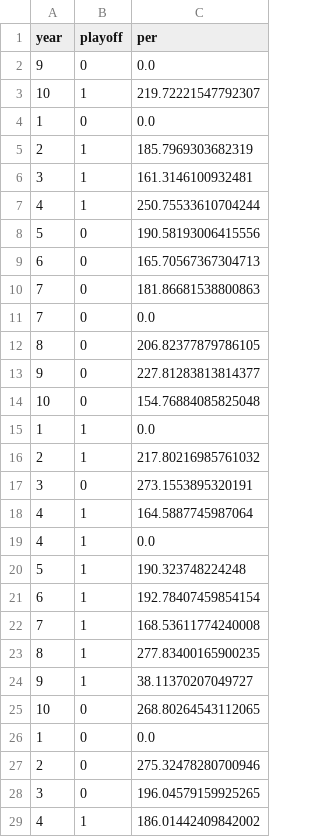
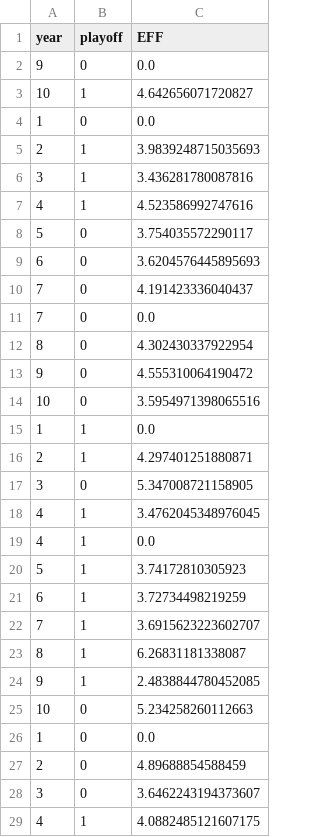
Before and after one commit to MartimHenriques/feup-machine-learning, a CSV file: src/data/merged_data.csv, drawn as a sheet; only a part is shown; the diff covers the shown part only.

Commit message:
Added EFF dataset

```diff
--- a/src/data/merged_data.csv
+++ b/src/data/merged_data.csv
@@ -1,29 +1,29 @@
-year,playoff,per
+year,playoff,EFF
 9,0,0.0
-10,1,219.72221547792307
+10,1,4.642656071720827
 1,0,0.0
-2,1,185.7969303682319
-3,1,161.3146100932481
-4,1,250.75533610704244
-5,0,190.58193006415556
-6,0,165.70567367304713
-7,0,181.86681538800863
+2,1,3.9839248715035693
+3,1,3.436281780087816
+4,1,4.523586992747616
+5,0,3.754035572290117
+6,0,3.6204576445895693
+7,0,4.191423336040437
 7,0,0.0
-8,0,206.82377879786105
-9,0,227.81283813814377
-10,0,154.76884085825048
+8,0,4.302430337922954
+9,0,4.555310064190472
+10,0,3.5954971398065516
 1,1,0.0
-2,1,217.80216985761032
-3,0,273.1553895320191
-4,1,164.5887745987064
+2,1,4.297401251880871
+3,0,5.347008721158905
+4,1,3.4762045348976045
 4,1,0.0
-5,1,190.323748224248
-6,1,192.78407459854154
-7,1,168.53611774240008
-8,1,277.83400165900235
-9,1,38.11370207049727
-10,0,268.80264543112065
+5,1,3.74172810305923
+6,1,3.72734498219259
+7,1,3.6915623223602707
+8,1,6.26831181338087
+9,1,2.4838844780452085
+10,0,5.234258260112663
 1,0,0.0
-2,0,275.32478280700946
-3,0,196.04579159925265
-4,1,186.01442409842002
+2,0,4.89688854588459
+3,0,3.6462243194373607
+4,1,4.0882485121607175
```
Also changed, not shown: 100 edited cells elsewhere in this file, 3 other files.
